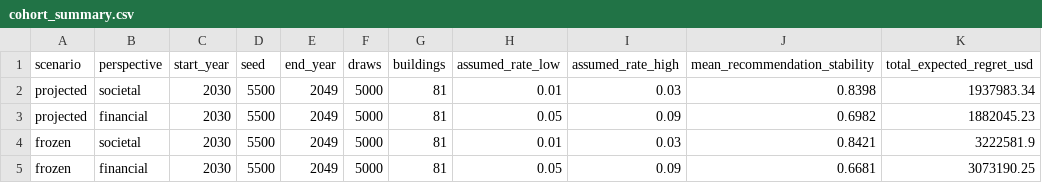
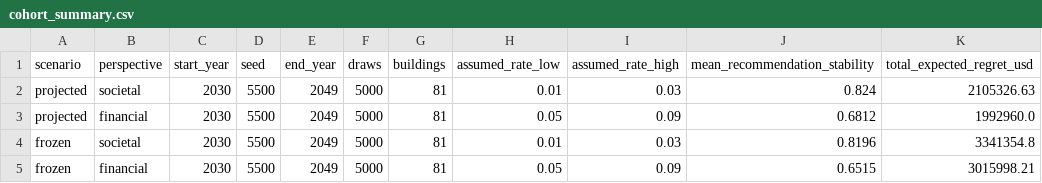
Before and after one commit to wegry/DS5500, a CSV file: dbt/analysis_outputs/monte_carlo_20yr/cohort_summary.csv, drawn as a sheet.

```diff
--- a/dbt/analysis_outputs/monte_carlo_20yr/cohort_summary.csv
+++ b/dbt/analysis_outputs/monte_carlo_20yr/cohort_summary.csv
@@ -1,5 +1,5 @@
 scenario,perspective,start_year,seed,end_year,draws,buildings,assumed_rate_low,assumed_rate_high,mean_recommendation_stability,total_expected_regret_usd
-projected,societal,2030,5500,2049,5000,81,0.01,0.03,0.8398,1937983.34
-projected,financial,2030,5500,2049,5000,81,0.05,0.09,0.6982,1882045.23
-frozen,societal,2030,5500,2049,5000,81,0.01,0.03,0.8421,3222581.9
-frozen,financial,2030,5500,2049,5000,81,0.05,0.09,0.6681,3073190.25
+projected,societal,2030,5500,2049,5000,81,0.01,0.03,0.824,2105326.63
+projected,financial,2030,5500,2049,5000,81,0.05,0.09,0.6812,1992960.0
+frozen,societal,2030,5500,2049,5000,81,0.01,0.03,0.8196,3341354.8
+frozen,financial,2030,5500,2049,5000,81,0.05,0.09,0.6515,3015998.21
```
Also changed, not shown: dbt/analysis_outputs/monte_carlo_20yr/building_summary.csv, dbt/analysis_outputs/monte_carlo_20yr/option_summary.csv, 14 other files.
